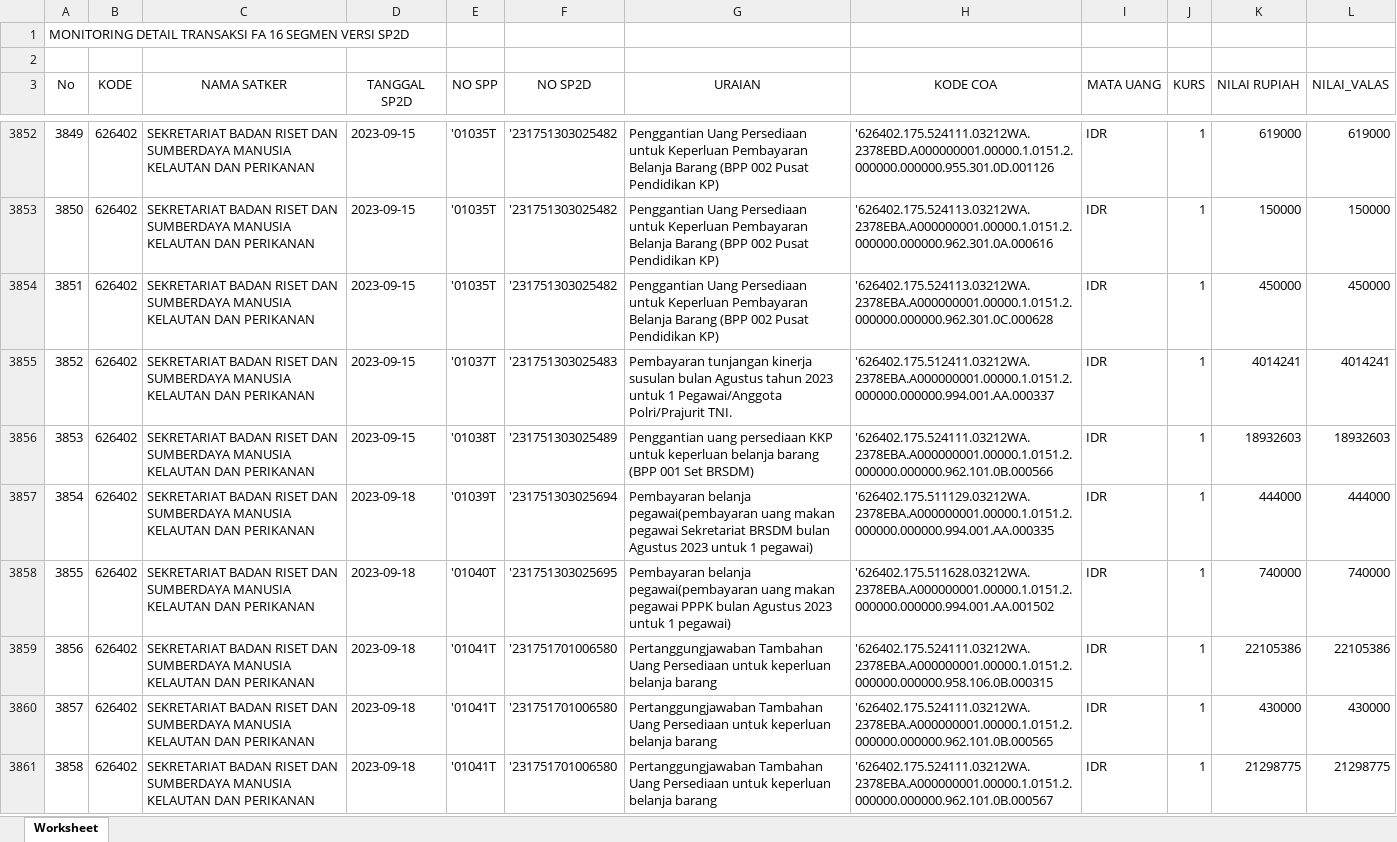
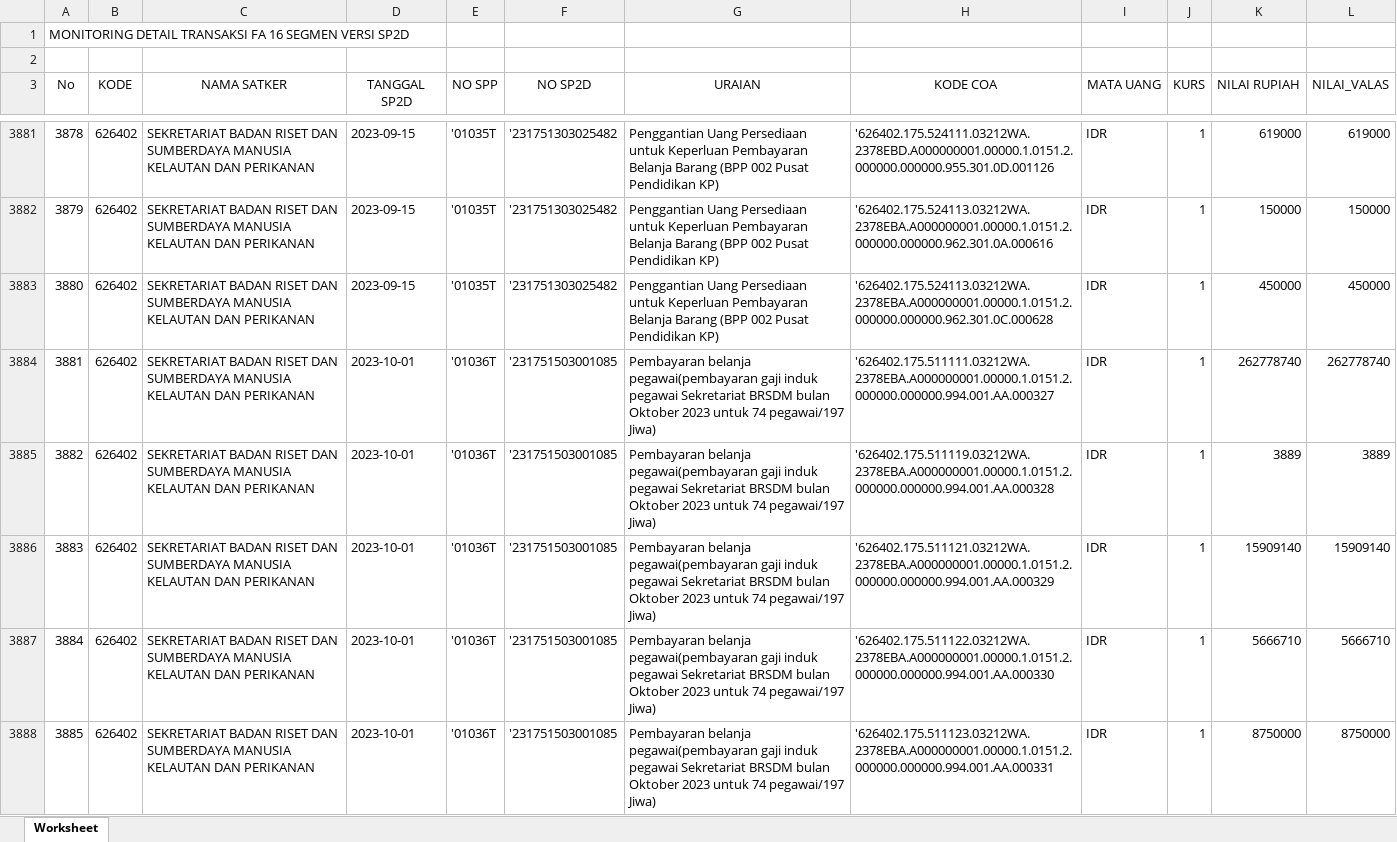
Before and after one commit to edimistiono/TA.2023, an Excel workbook: Database/MONITORING DETAIL TRANSAKSI FA 16 SEGMEN VERSI SP2D.xlsx, sheet Worksheet, drawn as a sheet; only a part is shown, gaps mark what is left out; the shorter side is filled out with more unchanged rows; values as stored, in another font and other column widths than the file's, no borders; the diff covers the shown part only; the diff names each change by its address in the sheet, - before the commit and + after, or states it on an @@ line.

```diff
--- a/Database/MONITORING DETAIL TRANSAKSI FA 16 SEGMEN VERSI SP2D.xlsx (sheet Worksheet)
+++ b/Database/MONITORING DETAIL TRANSAKSI FA 16 SEGMEN VERSI SP2D.xlsx (sheet Worksheet)
@@ column A (No) renumbered between rows 3846 and 4110 @@
+row 3884: 3881 | 626402 | SEKRETARIAT BADAN RISET DAN SUMBERDAYA MANUSIA KELAUTAN DAN PERIKANAN | 2023-10-01 | '01036T | '231751503001085 | Pembayaran belanja pegawai(pembayaran gaji induk pegawai Sekretariat BRSDM bulan Oktober 2023 untuk 74 pegawai/197 Jiwa) | '626402.175.511111.03212WA.2378EBA.A000000001.00000.1.0151.2.000000.000000.994.001.AA.000327 | IDR | 1 | 262778740 | 262778740
+row 3885: 3882 | 626402 | SEKRETARIAT BADAN RISET DAN SUMBERDAYA MANUSIA KELAUTAN DAN PERIKANAN | 2023-10-01 | '01036T | '231751503001085 | Pembayaran belanja pegawai(pembayaran gaji induk pegawai Sekretariat BRSDM bulan Oktober 2023 untuk 74 pegawai/197 Jiwa) | '626402.175.511119.03212WA.2378EBA.A000000001.00000.1.0151.2.000000.000000.994.001.AA.000328 | IDR | 1 | 3889 | 3889
+row 3886: 3883 | 626402 | SEKRETARIAT BADAN RISET DAN SUMBERDAYA MANUSIA KELAUTAN DAN PERIKANAN | 2023-10-01 | '01036T | '231751503001085 | Pembayaran belanja pegawai(pembayaran gaji induk pegawai Sekretariat BRSDM bulan Oktober 2023 untuk 74 pegawai/197 Jiwa) | '626402.175.511121.03212WA.2378EBA.A000000001.00000.1.0151.2.000000.000000.994.001.AA.000329 | IDR | 1 | 15909140 | 15909140
+row 3887: 3884 | 626402 | SEKRETARIAT BADAN RISET DAN SUMBERDAYA MANUSIA KELAUTAN DAN PERIKANAN | 2023-10-01 | '01036T | '231751503001085 | Pembayaran belanja pegawai(pembayaran gaji induk pegawai Sekretariat BRSDM bulan Oktober 2023 untuk 74 pegawai/197 Jiwa) | '626402.175.511122.03212WA.2378EBA.A000000001.00000.1.0151.2.000000.000000.994.001.AA.000330 | IDR | 1 | 5666710 | 5666710
+row 3888: 3885 | 626402 | SEKRETARIAT BADAN RISET DAN SUMBERDAYA MANUSIA KELAUTAN DAN PERIKANAN | 2023-10-01 | '01036T | '231751503001085 | Pembayaran belanja pegawai(pembayaran gaji induk pegawai Sekretariat BRSDM bulan Oktober 2023 untuk 74 pegawai/197 Jiwa) | '626402.175.511123.03212WA.2378EBA.A000000001.00000.1.0151.2.000000.000000.994.001.AA.000331 | IDR | 1 | 8750000 | 8750000
```
Also changed, not shown: 74 added rows elsewhere in this sheet, Database/SP2D.xlsx.
